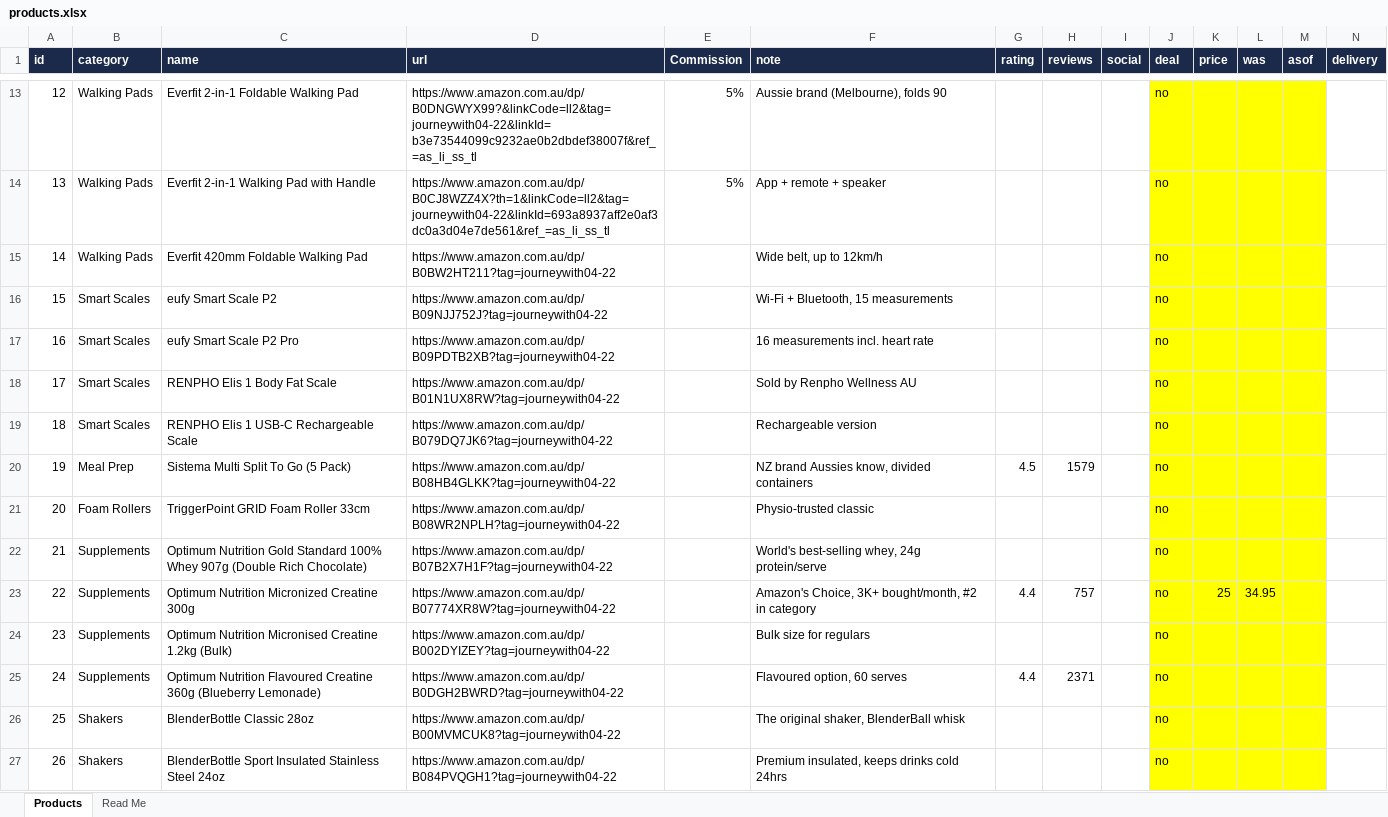
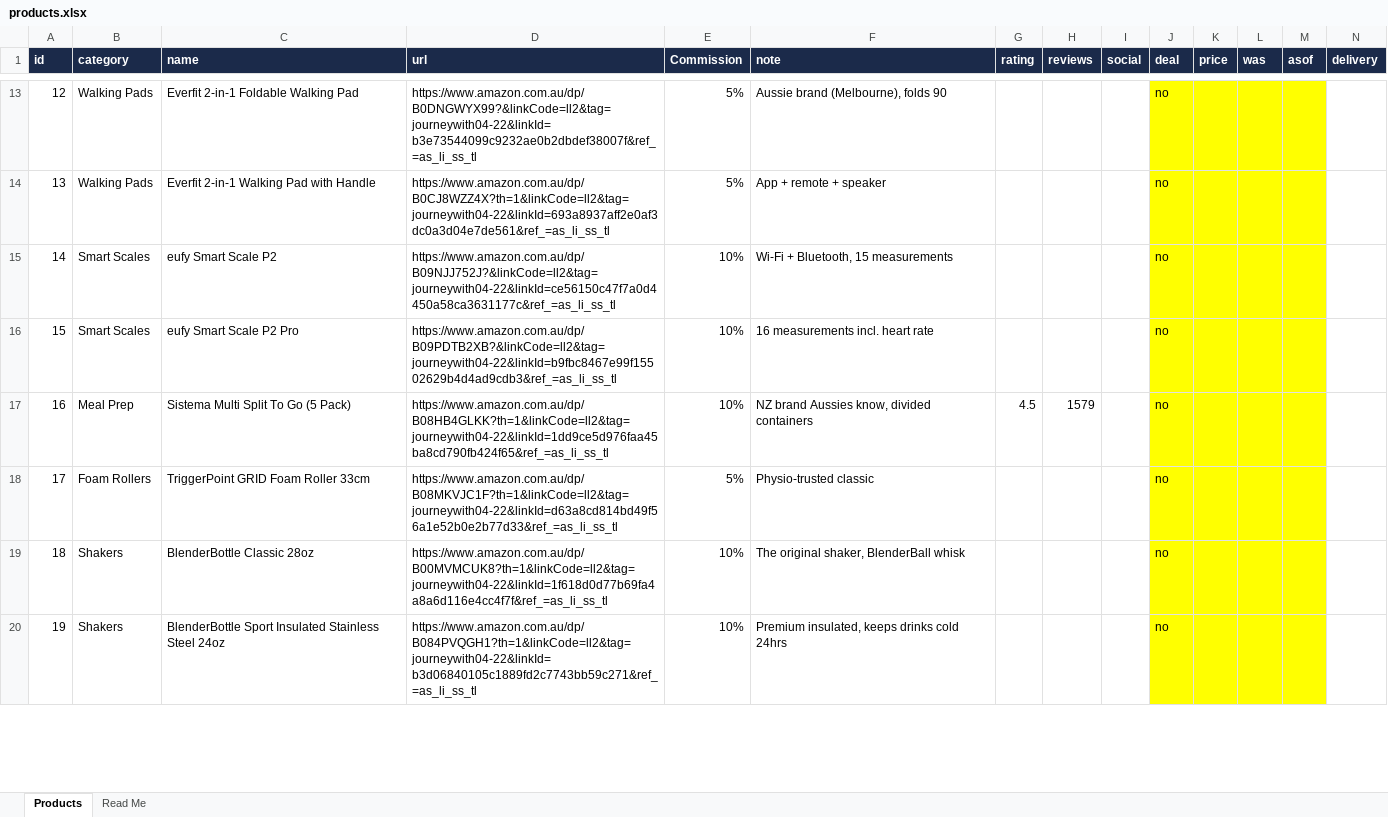
Before and after one commit to Parro95/jws-store, an Excel workbook: products.xlsx, sheet Products, drawn as a sheet; only a part is shown, gaps mark what is left out; values as stored, in another font and other column widths than the file's, no borders; removed rows and columns are numbered as before the commit, all else as after; rows hold the shown columns only; the diff covers the shown part only; the diff names each change by its address in the sheet, - before the commit and + after, or states it on an @@ line.

Commit message:
Add files via upload

```diff
--- a/products.xlsx (sheet Products)
+++ b/products.xlsx (sheet Products)
-row 15: 14 | Walking Pads | Everfit 420mm Foldable Walking Pad | https://www.amazon.com.au/dp/B0BW2HT211?tag=journeywith04-22 |  | Wide belt, up to 12km/h |  |  |  | no
@@ column A (id) renumbered from row 15 down @@
-D15 (url): https://www.amazon.com.au/dp/B09NJJ752J?tag=journeywith04-22
+D15 (url): https://www.amazon.com.au/dp/B09NJJ752J?&linkCode=ll2&tag=journeywith04-22&linkId=ce56150c47f7a0d4450a58ca3631177c&ref_=as_li_ss_tl
-E15:E16 (Commission): (empty)
+E15:E16 (Commission): 10%
-D16 (url): https://www.amazon.com.au/dp/B09PDTB2XB?tag=journeywith04-22
+D16 (url): https://www.amazon.com.au/dp/B09PDTB2XB?&linkCode=ll2&tag=journeywith04-22&linkId=b9fbc8467e99f15502629b4d4ad9cdb3&ref_=as_li_ss_tl
-row 18: 17 | Smart Scales | RENPHO Elis 1 Body Fat Scale | https://www.amazon.com.au/dp/B01N1UX8RW?tag=journeywith04-22 |  | Sold by Renpho Wellness AU |  |  |  | no
-row 19: 18 | Smart Scales | RENPHO Elis 1 USB-C Rechargeable Scale | https://www.amazon.com.au/dp/B079DQ7JK6?tag=journeywith04-22 |  | Rechargeable version |  |  |  | no
-D17 (url): https://www.amazon.com.au/dp/B08HB4GLKK?tag=journeywith04-22
+D17 (url): https://www.amazon.com.au/dp/B08HB4GLKK?th=1&linkCode=ll2&tag=journeywith04-22&linkId=1dd9ce5d976faa45ba8cd790fb424f65&ref_=as_li_ss_tl
-E17 (Commission): (empty)
+E17 (Commission): 10%
-D18 (url): https://www.amazon.com.au/dp/B08WR2NPLH?tag=journeywith04-22
+D18 (url): https://www.amazon.com.au/dp/B08MKVJC1F?th=1&linkCode=ll2&tag=journeywith04-22&linkId=d63a8cd814bd49f56a1e52b0e2b77d33&ref_=as_li_ss_tl
-E18 (Commission): (empty)
+E18 (Commission): 5%
-row 22: 21 | Supplements | Optimum Nutrition Gold Standard 100% Whey 907g (Double Rich Chocolate) | https://www.amazon.com.au/dp/B07B2X7H1F?tag=journeywith04-22 |  | World's best-selling whey, 24g protein/serve |  |  |  | no
-row 23: 22 | Supplements | Optimum Nutrition Micronized Creatine 300g | https://www.amazon.com.au/dp/B07774XR8W?tag=journeywith04-22 |  | Amazon's Choice, 3K+ bought/month, #2 in category | 4.4 | 757 |  | no | 25 | 34.95
-row 24: 23 | Supplements | Optimum Nutrition Micronised Creatine 1.2kg (Bulk) | https://www.amazon.com.au/dp/B002DYIZEY?tag=journeywith04-22 |  | Bulk size for regulars |  |  |  | no
-row 25: 24 | Supplements | Optimum Nutrition Flavoured Creatine 360g (Blueberry Lemonade) | https://www.amazon.com.au/dp/B0DGH2BWRD?tag=journeywith04-22 |  | Flavoured option, 60 serves | 4.4 | 2371 |  | no
-D19 (url): https://www.amazon.com.au/dp/B00MVMCUK8?tag=journeywith04-22
+D19 (url): https://www.amazon.com.au/dp/B00MVMCUK8?th=1&linkCode=ll2&tag=journeywith04-22&linkId=1f618d0d77b69fa4a8a6d116e4cc4f7f&ref_=as_li_ss_tl
-E19:E20 (Commission): (empty)
+E19:E20 (Commission): 10%
-D20 (url): https://www.amazon.com.au/dp/B084PVQGH1?tag=journeywith04-22
+D20 (url): https://www.amazon.com.au/dp/B084PVQGH1?th=1&linkCode=ll2&tag=journeywith04-22&linkId=b3d06840105c1889fd2c7743bb59c271&ref_=as_li_ss_tl
```
Also changed, not shown: 28 edited cells elsewhere in this sheet.
